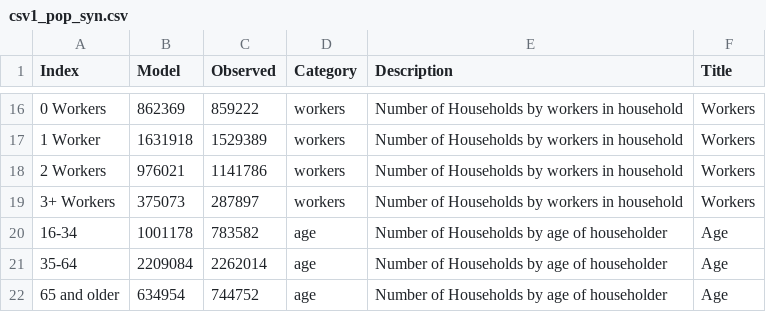
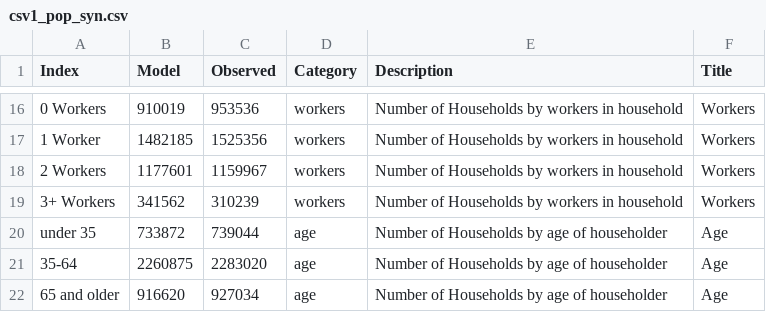
Before and after one commit to CMAP-REPOS/trip-based-model-validation, a CSV file: data/csv1_pop_syn.csv, drawn as a sheet; only a part is shown, gaps mark what is left out; the diff covers the shown part only.

```diff
--- a/data/csv1_pop_syn.csv
+++ b/data/csv1_pop_syn.csv
@@ -16,7 +16,7 @@ Index,Model,Observed,Category,Description,Title
-0 Workers,862369,859222,workers,Number of Households by workers in household,Workers
-1 Worker,1631918,1529389,workers,Number of Households by workers in household,Workers
-2 Workers,976021,1141786,workers,Number of Households by workers in household,Workers
-3+ Workers,375073,287897,workers,Number of Households by workers in household,Workers
-16-34,1001178,783582,age,Number of Households by age of householder,Age
-35-64,2209084,2262014,age,Number of Households by age of householder,Age
-65 and older,634954,744752,age,Number of Households by age of householder,Age
+0 Workers,910019,953536,workers,Number of Households by workers in household,Workers
+1 Worker,1482185,1525356,workers,Number of Households by workers in household,Workers
+2 Workers,1177601,1159967,workers,Number of Households by workers in household,Workers
+3+ Workers,341562,310239,workers,Number of Households by workers in household,Workers
+under 35,733872,739044,age,Number of Households by age of householder,Age
+35-64,2260875,2283020,age,Number of Households by age of householder,Age
+65 and older,916620,927034,age,Number of Households by age of householder,Age
```
Also changed, not shown: 31 edited cells elsewhere in this file, data/csv39_popsyn_hhsize.csv, 2 other files.
